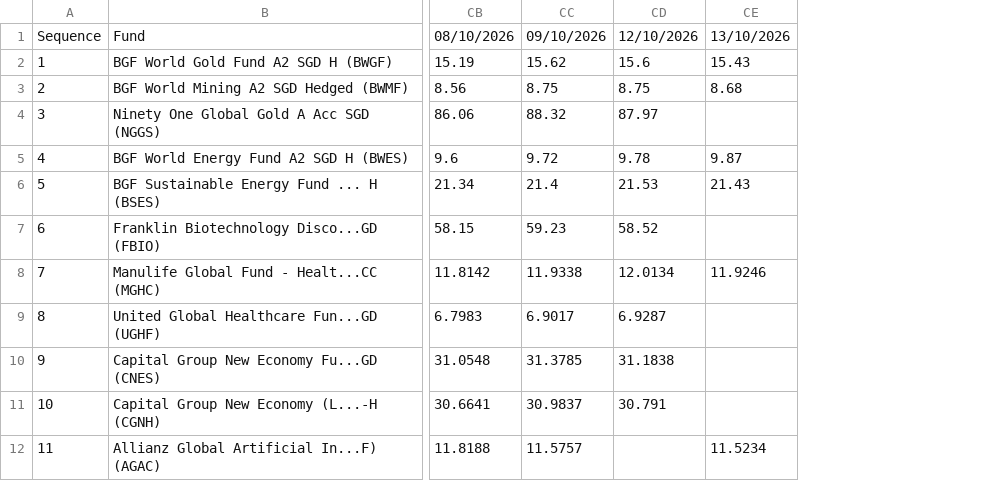
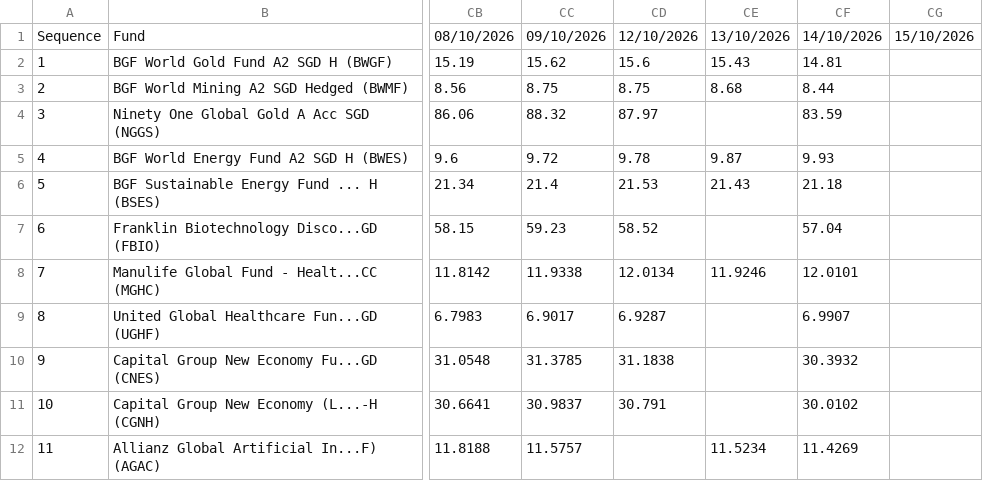
Before and after one commit to jesainvestment/MonitoredFund, a CSV file: MonitoredFund.csv, drawn as a sheet; only a part is shown, gaps mark what is left out; the diff names each change by its address in the sheet, - before the commit and + after, or states it on an @@ line.

Commit message:
Update MonitoredFund.csv

```diff
--- a/MonitoredFund.csv
+++ b/MonitoredFund.csv
+column CF, rows 1-12: 14/10/2026 | 14.81 | 8.44 | 83.59 | 9.93 | 21.18 | 57.04 | 12.0101 | 6.9907 | 30.3932 | 30.0102 | 11.4269
+column CG, row 1: 15/10/2026
```
